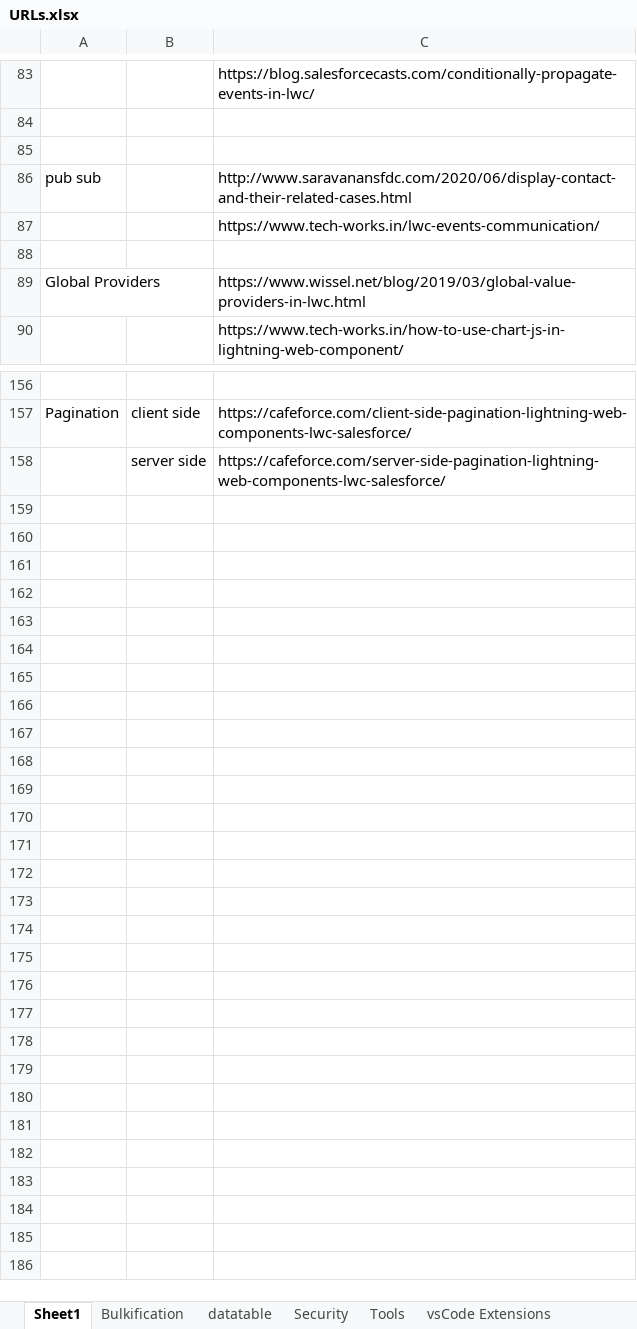
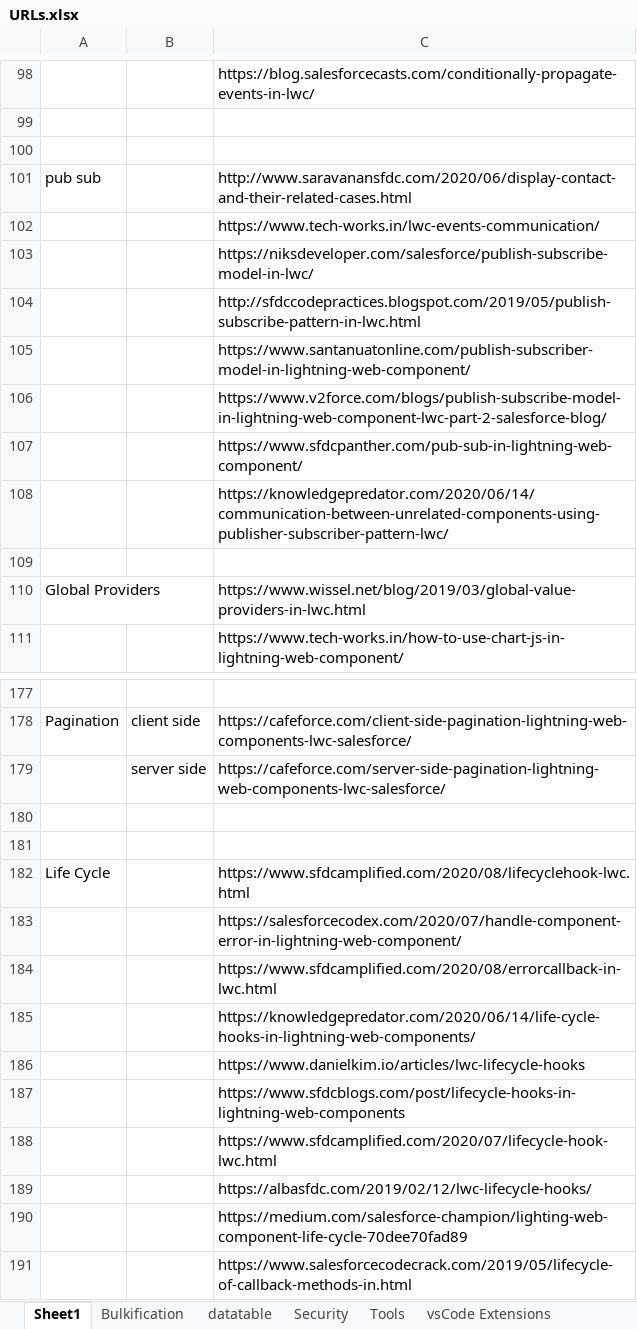
Before and after one commit to NageshDebug/salesforce, an Excel workbook: Notes/URLs.xlsx, sheet Sheet1, drawn as a sheet; only a part is shown, gaps mark what is left out; values as stored, in another font and other column widths than the file's, no borders; the diff covers the shown part only; the diff names each change by its address in the sheet, - before the commit and + after, or states it on an @@ line.

```diff
--- a/Notes/URLs.xlsx (sheet Sheet1)
+++ b/Notes/URLs.xlsx (sheet Sheet1)
+row 103:  |  | https://niksdeveloper.com/salesforce/publish-subscribe-model-in-lwc/
+row 104:  |  | http://sfdccodepractices.blogspot.com/2019/05/publish-subscribe-pattern-in-lwc.html
+row 105:  |  | https://www.santanuatonline.com/publish-subscriber-model-in-lightning-web-component/
+row 106:  |  | https://www.v2force.com/blogs/publish-subscribe-model-in-lightning-web-component-lwc-part-2-salesforce-blog/
+row 107:  |  | https://www.sfdcpanther.com/pub-sub-in-lightning-web-component/
+row 108:  |  | https://knowledgepredator.com/2020/06/14/communication-between-unrelated-components-using-publisher-subscriber-pattern-lwc/
+row 180: (empty)
+row 181: (empty)
+row 182: Life Cycle |  | https://www.sfdcamplified.com/2020/08/lifecyclehook-lwc.html
+row 183:  |  | https://salesforcecodex.com/2020/07/handle-component-error-in-lightning-web-component/
+row 184:  |  | https://www.sfdcamplified.com/2020/08/errorcallback-in-lwc.html
+row 185:  |  | https://knowledgepredator.com/2020/06/14/life-cycle-hooks-in-lightning-web-components/
+row 186:  |  | https://www.danielkim.io/articles/lwc-lifecycle-hooks
+row 187:  |  | https://www.sfdcblogs.com/post/lifecycle-hooks-in-lightning-web-components
+row 188:  |  | https://www.sfdcamplified.com/2020/07/lifecycle-hook-lwc.html
+row 189:  |  | https://albasfdc.com/2019/02/12/lwc-lifecycle-hooks/
+row 190:  |  | https://medium.com/salesforce-champion/lighting-web-component-life-cycle-70dee70fad89
+row 191:  |  | https://www.salesforcecodecrack.com/2019/05/lifecycle-of-callback-methods-in.html
```
Also changed, not shown: 15 added rows elsewhere in this sheet, other sheet tabs, 7 other files.
